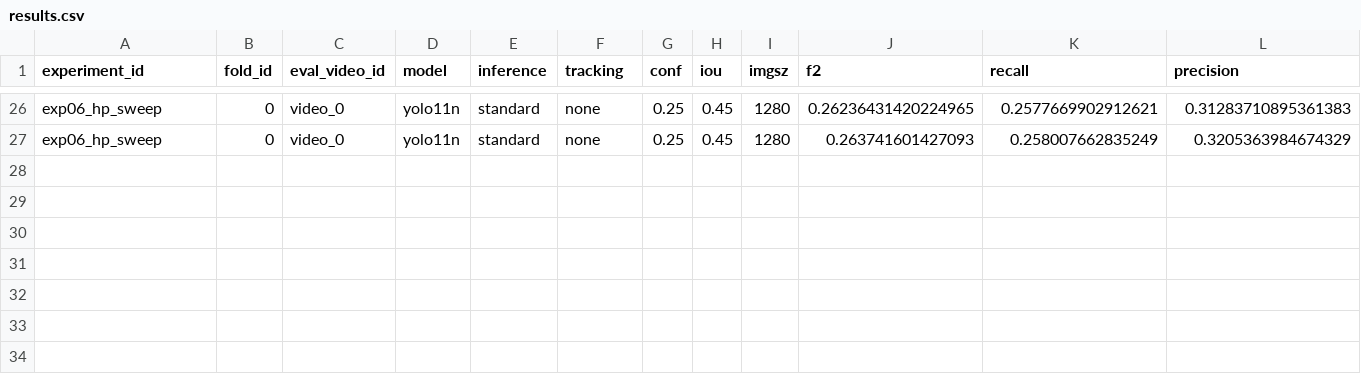
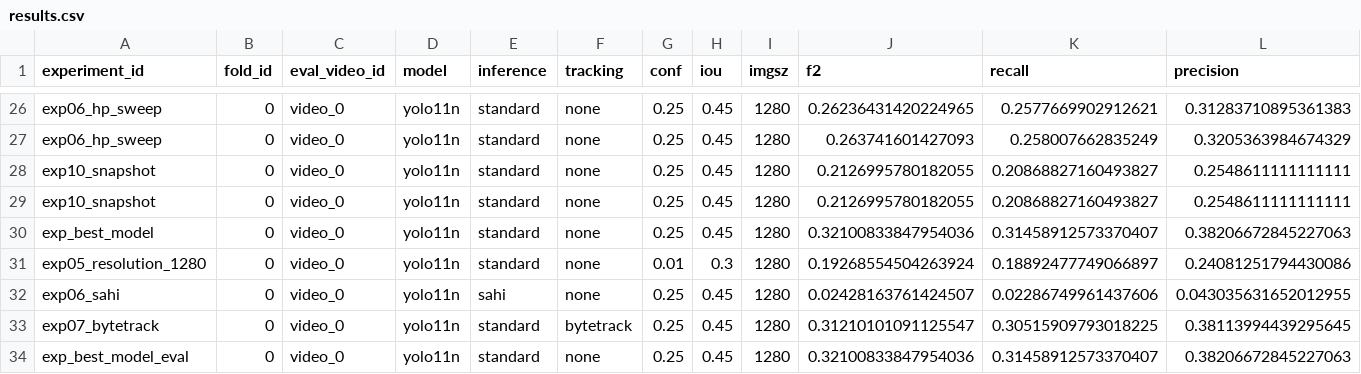
Before and after one commit to henrik392/ml-project-group, a CSV file: outputs/metrics/results.csv, drawn as a sheet; only a part is shown, gaps mark what is left out; rows hold the shown columns only; the diff names each change by its address in the sheet, - before the commit and + after, or states it on an @@ line.

```diff
--- a/outputs/metrics/results.csv
+++ b/outputs/metrics/results.csv
+row 28: exp10_snapshot | 0 | video_0 | yolo11n | standard | none | 0.25 | 0.45 | 1280 | 0.2126995780182055 | 0.20868827160493827 | 0.2548611111111111
+row 29: exp10_snapshot | 0 | video_0 | yolo11n | standard | none | 0.25 | 0.45 | 1280 | 0.2126995780182055 | 0.20868827160493827 | 0.2548611111111111
+row 30: exp_best_model | 0 | video_0 | yolo11n | standard | none | 0.25 | 0.45 | 1280 | 0.32100833847954036 | 0.31458912573370407 | 0.38206672845227063
+row 31: exp05_resolution_1280 | 0 | video_0 | yolo11n | standard | none | 0.01 | 0.3 | 1280 | 0.19268554504263924 | 0.18892477749066897 | 0.24081251794430086
+row 32: exp06_sahi | 0 | video_0 | yolo11n | sahi | none | 0.25 | 0.45 | 1280 | 0.02428163761424507 | 0.02286749961437606 | 0.043035631652012955
+row 33: exp07_bytetrack | 0 | video_0 | yolo11n | standard | bytetrack | 0.25 | 0.45 | 1280 | 0.31210101091125547 | 0.30515909793018225 | 0.38113994439295645
+row 34: exp_best_model_eval | 0 | video_0 | yolo11n | standard | none | 0.25 | 0.45 | 1280 | 0.32100833847954036 | 0.31458912573370407 | 0.38206672845227063
```
Also changed, not shown: 11 other files.
